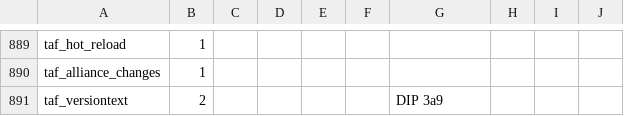
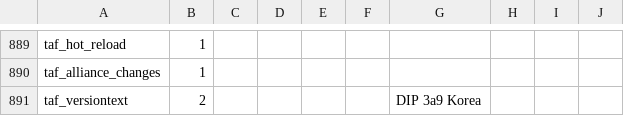
Before and after one commit to brothermunro/Dreadnought-Improvement-Project, a CSV file: params.csv, drawn as a sheet; only a part is shown, gaps mark what is left out.

Commit message:
Korea in version number

```diff
--- a/params.csv
+++ b/params.csv
@@ -937,2 +937,2 @@ taf_hot_reload,1,,,,,,,,
 taf_alliance_changes,1,,,,,,,,
-taf_versiontext,2,,,,,DIP 3a9,,,
+taf_versiontext,2,,,,,DIP 3a9 Korea,,,
```
